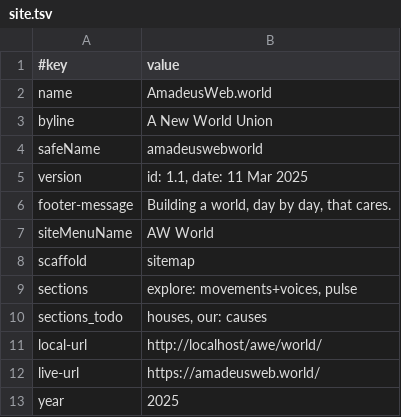
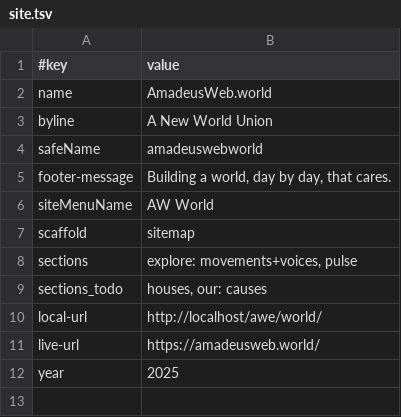
Before and after one commit to AmadeusWebInAction/world, a TSV file: data/site.tsv, drawn as a sheet.

Commit message:
license, version, htaccess cleanup

```diff
--- a/data/site.tsv
+++ b/data/site.tsv
@@ -4,3 +4,2 @@ byline	A New World Union
 safeName	amadeuswebworld
-version	id: 1.1, date: 11 Mar 2025
 footer-message	Building a world, day by day, that cares.
```
Also changed, not shown: 3 other files.
